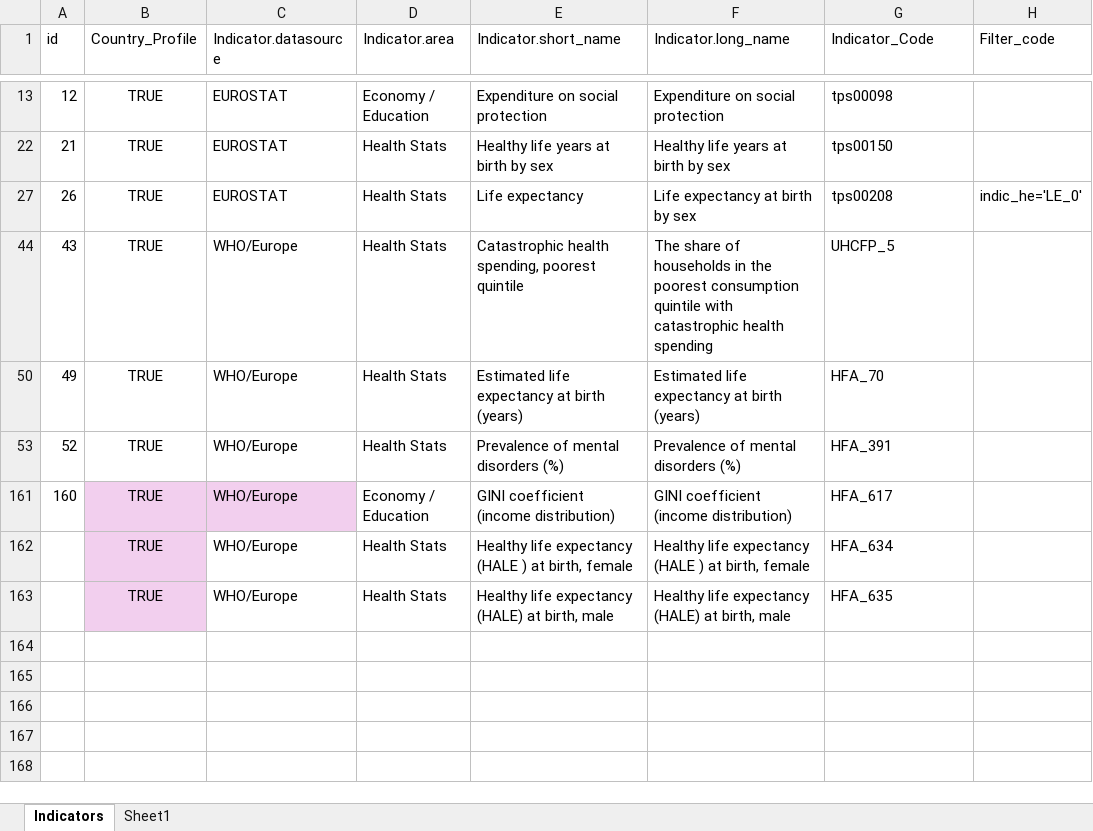
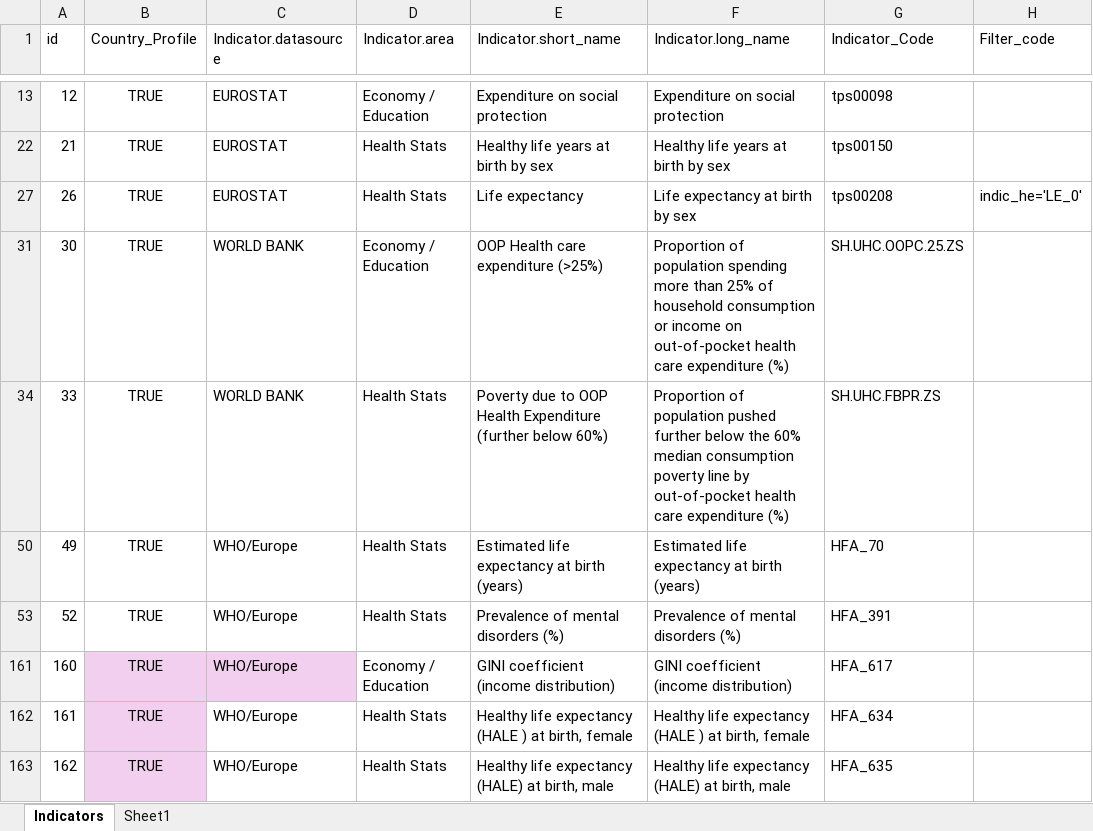
Before and after one commit to bertolaa/wellbeing_indicators, an Excel workbook: data/Indicators.xlsx, sheet Indicators, drawn as a sheet; only a part is shown, gaps mark what is left out; values as stored, in another font and other column widths than the file's, no borders; conditional formats not drawn; removed rows and columns are numbered as before the commit, all else as after; the diff names each change by its address in the sheet, - before the commit and + after, or states it on an @@ line.

Commit message:
Add files via upload

```diff
--- a/data/Indicators.xlsx (sheet Indicators)
+++ b/data/Indicators.xlsx (sheet Indicators)
-row 44: 43 | TRUE | WHO/Europe | Health Stats | Catastrophic health spending, poorest quintile | The share of households in the poorest consumption quintile with catastrophic health spending | UHCFP_5
+row 31: 30 | TRUE | WORLD BANK | Economy / Education | OOP Health care expenditure (>25%) | Proportion of population spending more than 25% of household consumption or income on out-of-pocket health care expenditure (%) | SH.UHC.OOPC.25.ZS
+row 34: 33 | TRUE | WORLD BANK | Health Stats | Poverty due to OOP Health Expenditure (further below 60%) | Proportion of population pushed further below the 60% median consumption poverty line by out-of-pocket health care expenditure (%) | SH.UHC.FBPR.ZS
-A162 (id): (empty)
+A162 (id): 161
-A163 (id): (empty)
+A163 (id): 162
```
Also changed, not shown: hidden cells.
